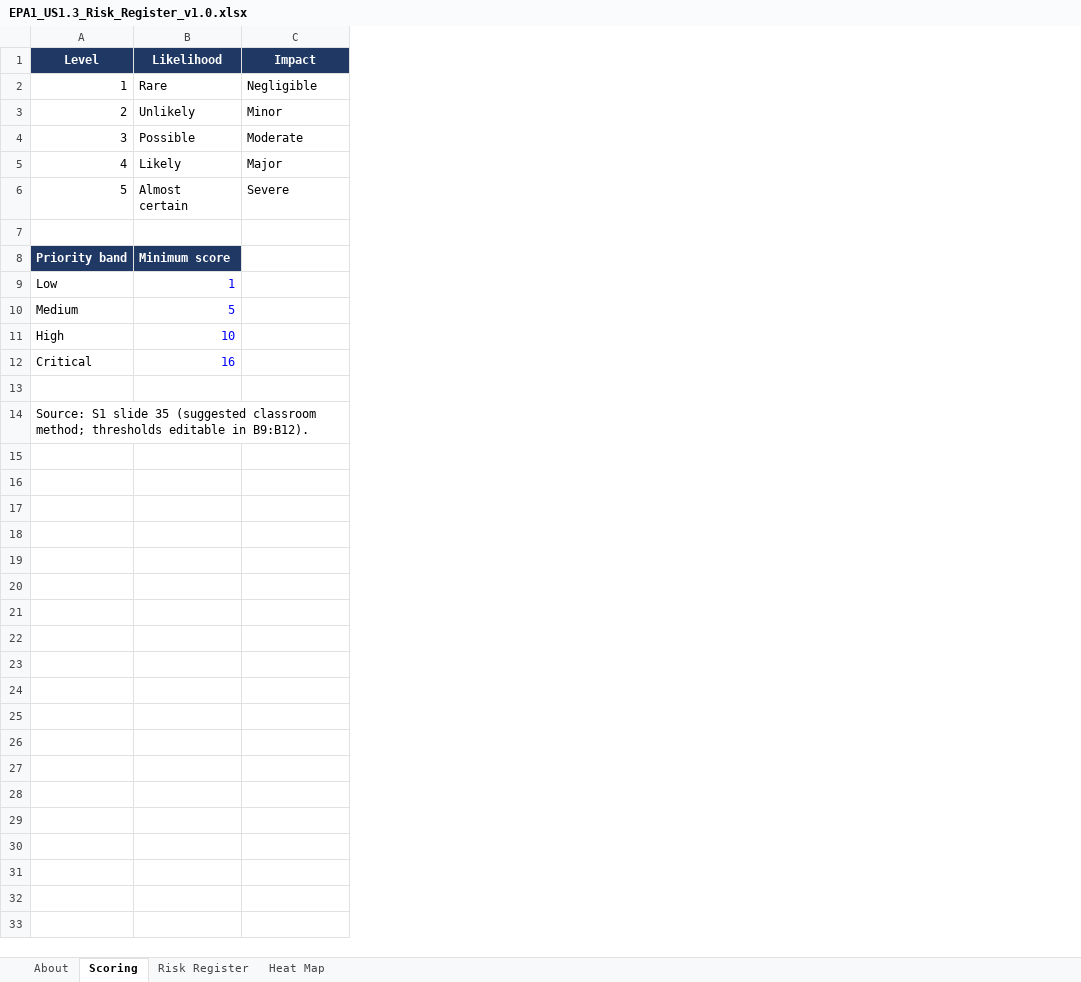
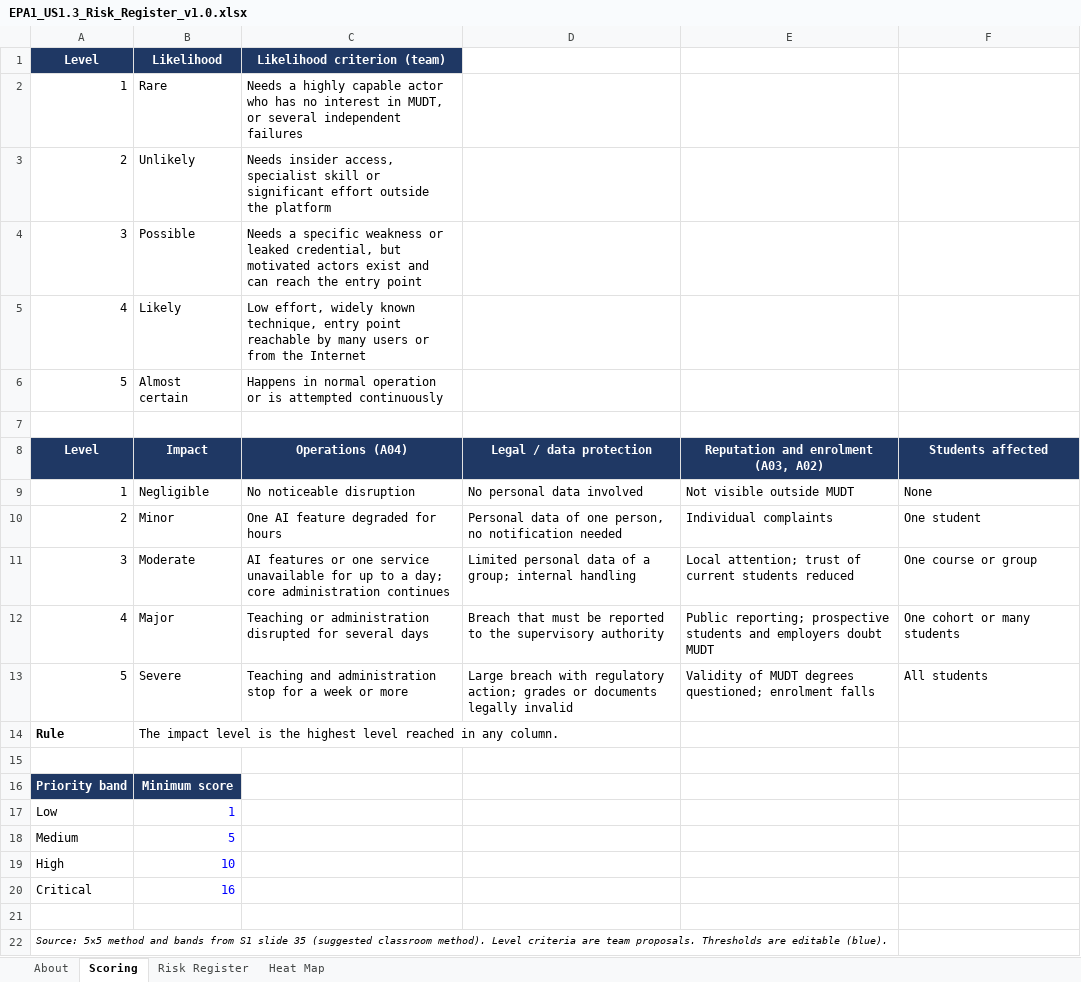
Before and after one commit to EnesAgo/CS301-Information-Security, an Excel workbook: Yi/EPA1_US1.3_Risk_Register_v1.0.xlsx, sheet Scoring, drawn as a sheet; values as stored, in another font and other column widths than the file's, no borders; removed rows and columns are numbered as before the commit, all else as after; the diff names each change by its address in the sheet, - before the commit and + after, or states it on an @@ line.

```diff
--- a/Yi/EPA1_US1.3_Risk_Register_v1.0.xlsx (sheet Scoring)
+++ b/Yi/EPA1_US1.3_Risk_Register_v1.0.xlsx (sheet Scoring)
-column B (Likelihood), rows 2-8: Rare | Unlikely | Possible | Likely | Almost certain |  | Minimum score
+column C (Operations (A04)), rows 9-13: No noticeable disruption | One AI feature degraded for hours | AI features or one service unavailable for up to a day; core administration continues | Teaching or administration disrupted for several days | Teaching and administration stop for a week or more
+column D (Legal / data protection), rows 9-13: No personal data involved | Personal data of one person, no notification needed | Limited personal data of a group; internal handling | Breach that must be reported to the supervisory authority | Large breach with regulatory action; grades or documents legally invalid
+column E, rows 8-13: Reputation and enrolment (A03, A02) | Not visible outside MUDT | Individual complaints | Local attention; trust of current students reduced | Public reporting; prospective students and employers doubt MUDT | Validity of MUDT degrees questioned; enrolment falls
+column F (Students affected), rows 9-13: None | One student | One course or group | One cohort or many students | All students
+row 1: Level | Likelihood | Likelihood criterion (team)
+row 2: 1 | Rare | Needs a highly capable actor who has no interest in MUDT, or several independent failures
+row 3: 2 | Unlikely | Needs insider access, specialist skill or significant effort outside the platform
+row 4: 3 | Possible | Needs a specific weakness or leaked credential, but motivated actors exist and can reach the entry point
+row 5: 4 | Likely | Low effort, widely known technique, entry point reachable by many users or from the Internet
+row 6: 5 | Almost certain | Happens in normal operation or is attempted continuously
+row 7: (empty)
+row 14: Rule | The impact level is the highest level reached in any column.
+row 15: (empty)
+row 16: Priority band | Minimum score
+row 17: Low | 1
+row 18: Medium | 5
+row 19: High | 10
+row 20: Critical | 16
@@ column A (Level) renumbered in row 22 @@
@@ A22 fill: #1F3864 → none, bold: on → off, italic: off → on, text colour: #FFFFFF → black, text size: smaller @@
-row 9: Low | 1
-row 10: Medium | 5
-row 11: High | 10
-row 12: Critical | 16
-row 13: (empty)
-row 14: Source: S1 slide 35 (suggested classroom method; thresholds editable in B9:B12).
```
Also changed, not shown: sheet Risk Register, sheet About, formulas that keep their value, 5 other files.
